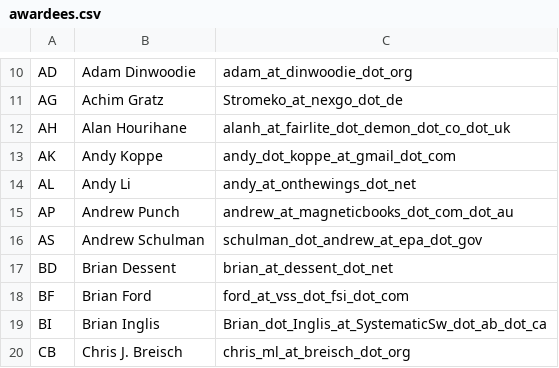
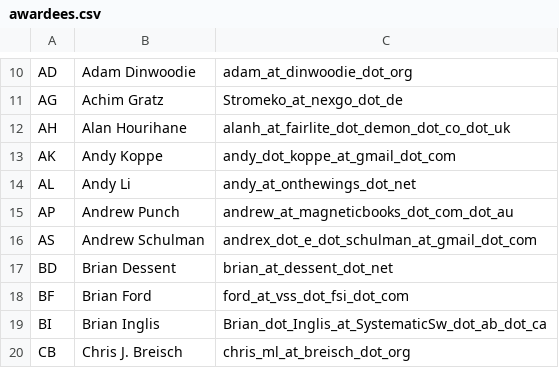
Before and after one commit to dscho/cygwin-htdocs, a CSV file: goldstars/src/awardees.csv, drawn as a sheet; only a part is shown, gaps mark what is left out.

Commit message:
Change email address for Andrew

```diff
--- a/goldstars/src/awardees.csv
+++ b/goldstars/src/awardees.csv
@@ -15,3 +15,3 @@ AL,Andy Li,andy_at_onthewings_dot_net
 AP,Andrew Punch,andrew_at_magneticbooks_dot_com_dot_au
-AS,Andrew Schulman,schulman_dot_andrew_at_epa_dot_gov
+AS,Andrew Schulman,andrex_dot_e_dot_schulman_at_gmail_dot_com
 BD,Brian Dessent,brian_at_dessent_dot_net
```
Also changed, not shown: 1 other file.
